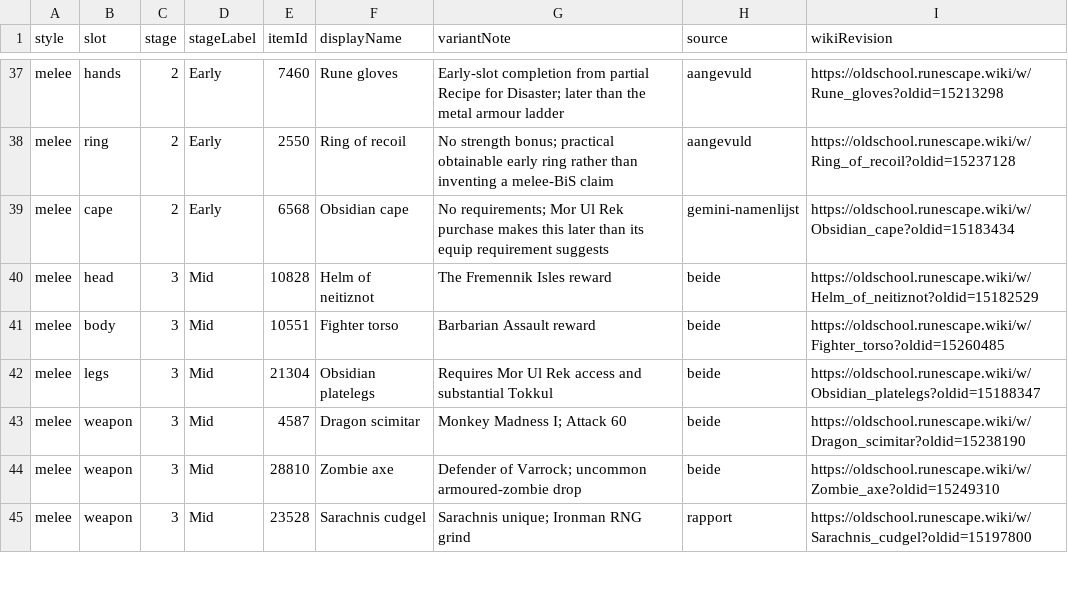
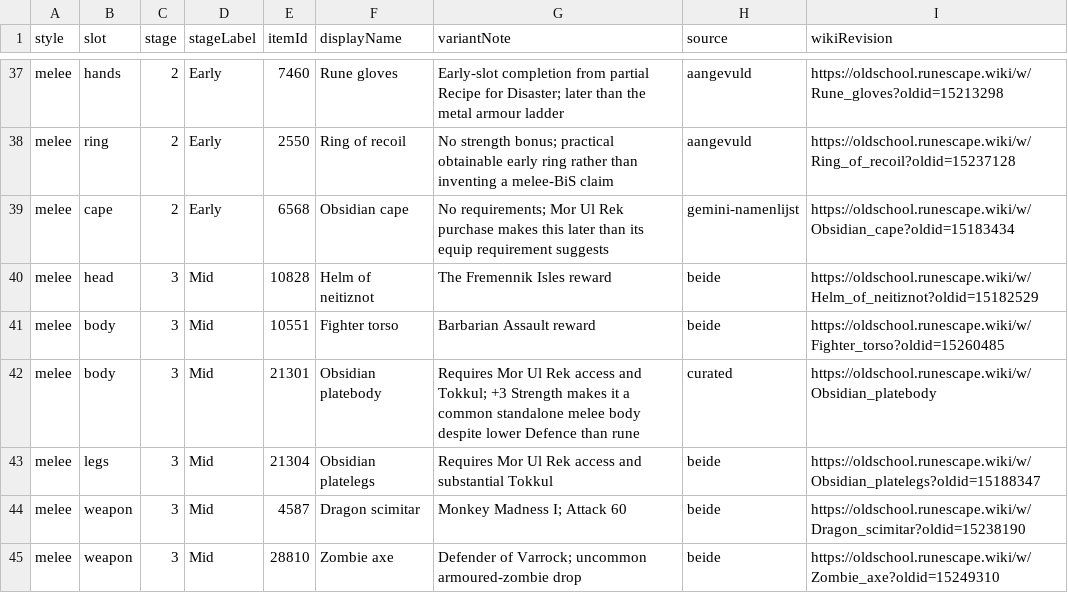
Before and after one commit to PKoka5/bank-architect, a TSV file: tools/research/gear-progression-exact-ids.tsv, drawn as a sheet; only a part is shown, gaps mark what is left out; the shorter side is filled out with more unchanged rows; the diff names each change by its address in the sheet, - before the commit and + after, or states it on an @@ line.

Commit message:
Rank Obsidian platebody as a mid-tier melee body
The gear catalog listed Obsidian platelegs at stage 3 but not the
platebody. Nothing in the name fallback matches "obsidian", so the
platebody scored no tier points and Best in slot picked Rune chainbody
(stage 2 via its name) over it, while the legs ranked correctly.

Add only the platebody (21301) at stage 3. It now ranks above both Rune
bodies and Initiate hauberk but stays below Fighter torso and Dragon
chainbody. The helmet stays unlisted.

Fixes #46

```diff
--- a/tools/research/gear-progression-exact-ids.tsv
+++ b/tools/research/gear-progression-exact-ids.tsv
+row 42: melee | body | 3 | Mid | 21301 | Obsidian platebody | Requires Mor Ul Rek access and Tokkul; +3 Strength makes it a common standalone melee body despite lower Defence than rune | curated | https://oldschool.runescape.wiki/w/Obsidian_platebody
```
Also changed, not shown: src/main/resources/com/pkoka5/ironmanbankarchitect/catalog/gear-tier-catalog.tsv, 2 other files.
